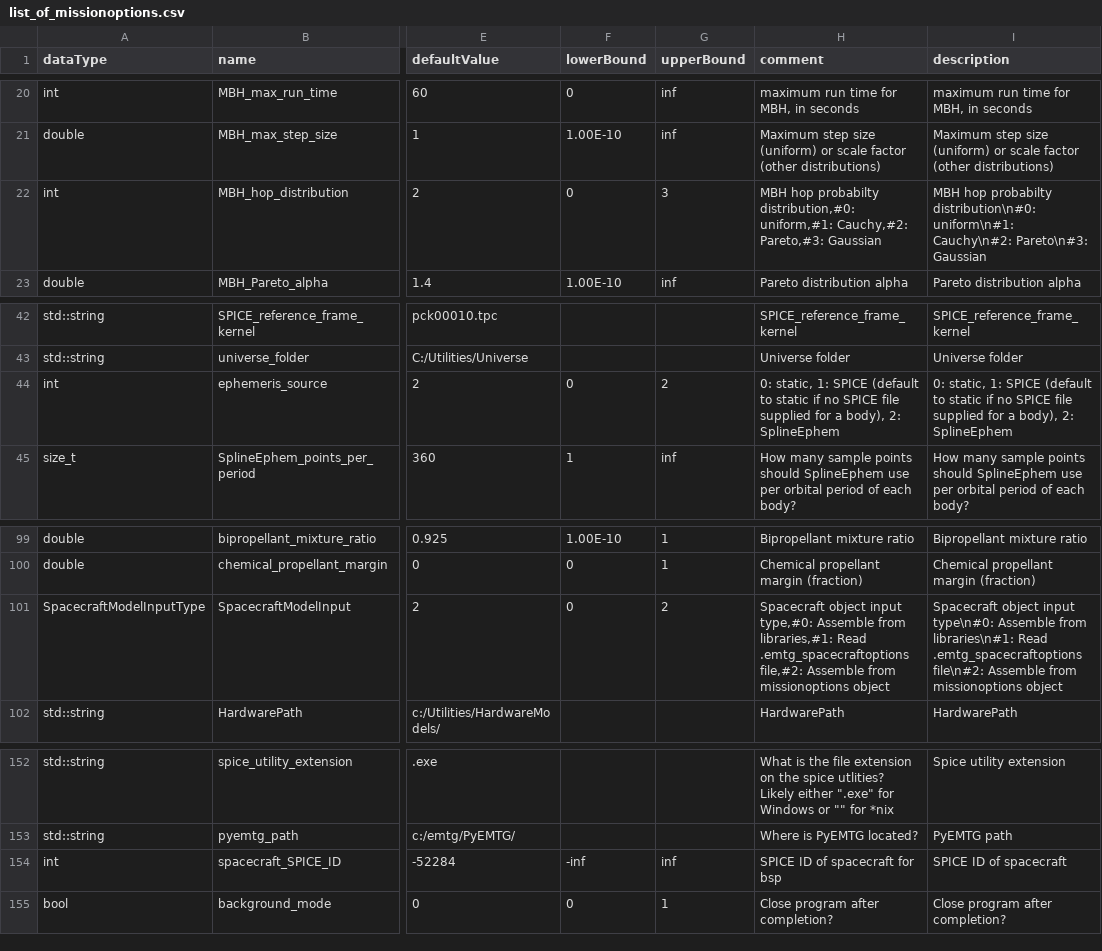
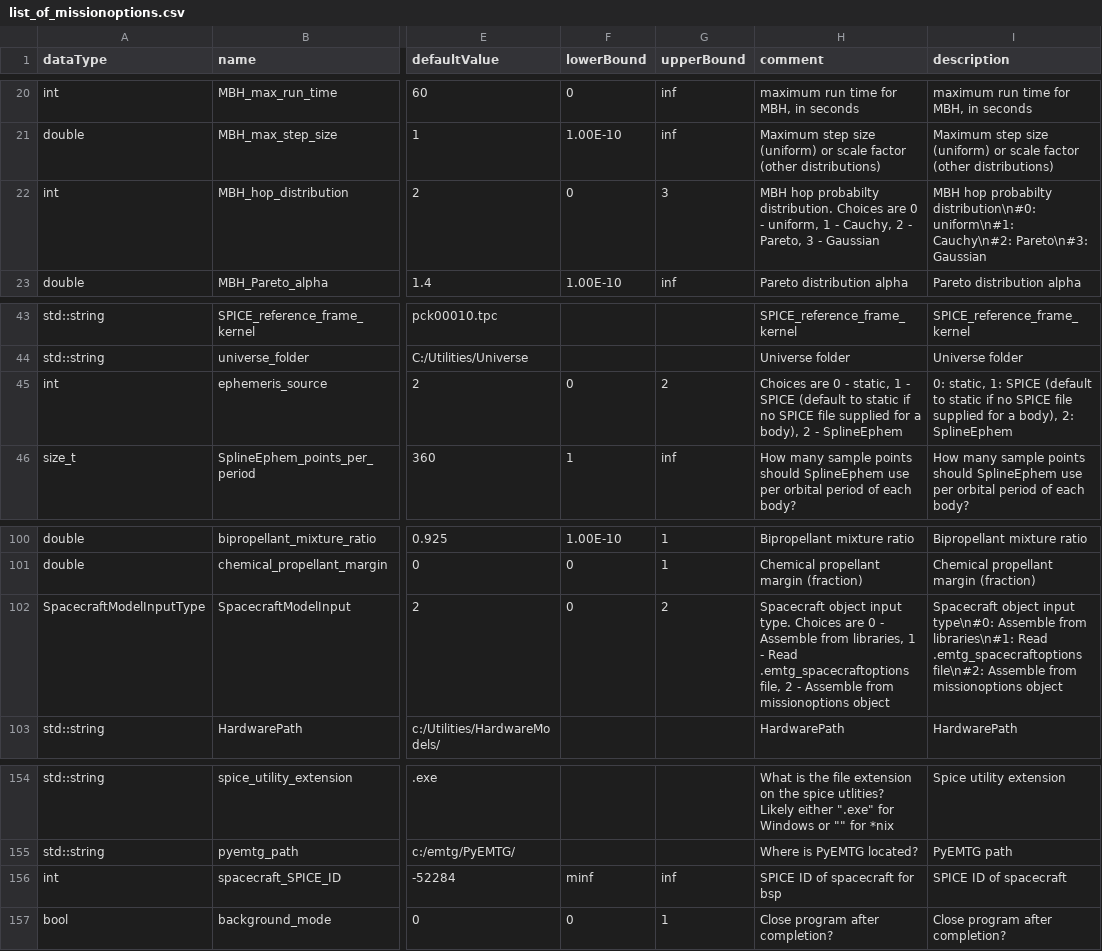
Before and after one commit to nasa/EMTG, a CSV file: OptionsOverhaul/list_of_missionoptions.csv, drawn as a sheet; only a part is shown, gaps mark what is left out; addresses are those after the commit; the diff covers the shown part only; the diff names each change by its address in the sheet, - before the commit and + after, or states it on an @@ line.

```diff
--- a/OptionsOverhaul/list_of_missionoptions.csv
+++ b/OptionsOverhaul/list_of_missionoptions.csv
-H22 (comment): …hop probabilty distribution,#0: uniform,#1: Cauchy,#2: Pareto,#3: Gaussian
+H22 (comment): …hop probabilty distribution. Choices are 0 - uniform, 1 - Cauchy, 2 - Pareto, 3 - Gaussian
-H45 (comment): 0: static, 1: SPICE (default to static if no SPICE file supplied for a body), 2: SplineEphem
+H45 (comment): Choices are 0 - static, 1 - SPICE (default to static if no SPICE file supplied for a body), 2 - SplineEphem
-H102 (comment): …object input type,#0: Assemble from libraries,#1: Read .emtg_spacecraftoptions file,#2: Assemble from…
+H102 (comment): …object input type. Choices are 0 - Assemble from libraries, 1 - Read .emtg_spacecraftoptions file, 2 - Assemble from…
-F156 (lowerBound): -inf
+F156 (lowerBound): minf
```
Also changed, not shown: 5 added rows and 25 edited cells elsewhere in this file, OptionsOverhaul/list_of_journeyoptions.csv, 2 other files.
